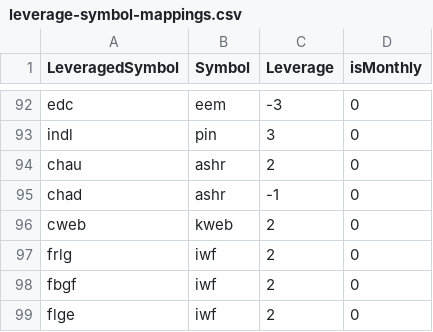
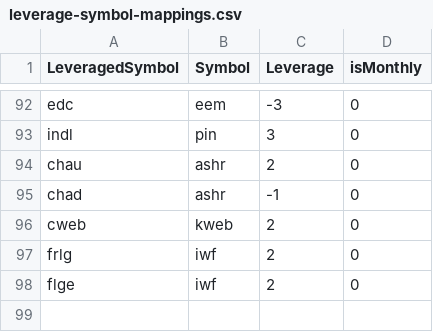
Before and after one commit to dblalock/dollars, a CSV file: data/leverage-symbol-mappings.csv, drawn as a sheet; only a part is shown, gaps mark what is left out.

```diff
--- a/data/leverage-symbol-mappings.csv
+++ b/data/leverage-symbol-mappings.csv
@@ -97,3 +97,2 @@ cweb,kweb,2,0
 frlg,iwf,2,0
-fbgf,iwf,2,0
 flge,iwf,2,0
```
Also changed, not shown: 3 other files.
